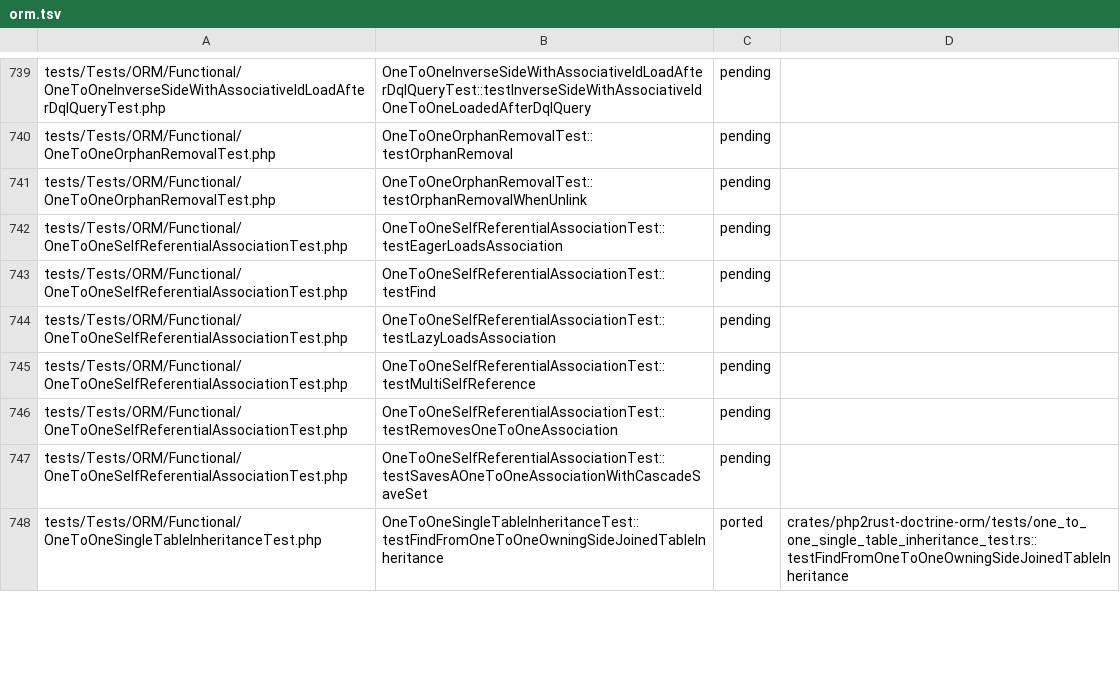
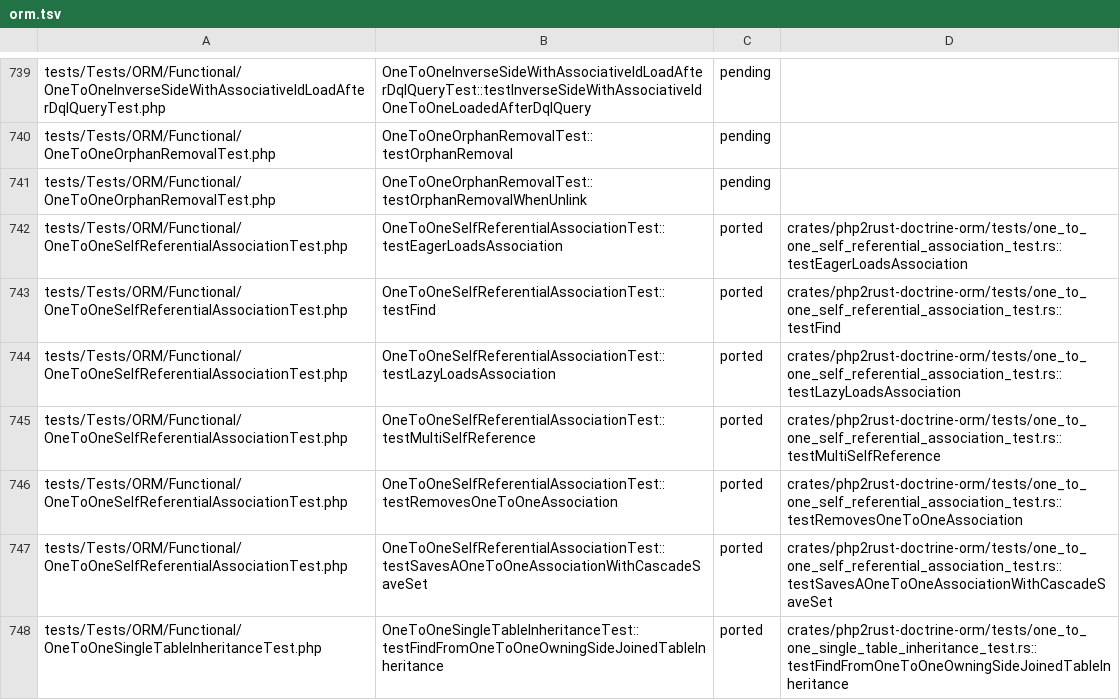
Before and after one commit to D-Nations/php2rust-doctrine-orm, a TSV file: parity/doctrine/orm.tsv, drawn as a sheet; only a part is shown, gaps mark what is left out; the diff covers the shown part only.

```diff
--- a/parity/doctrine/orm.tsv
+++ b/parity/doctrine/orm.tsv
@@ -741,8 +741,8 @@ tests/Tests/ORM/Functional/OneToOneOrphanRemovalTest.php	OneToOneOrphanRemovalTe
 tests/Tests/ORM/Functional/OneToOneOrphanRemovalTest.php	OneToOneOrphanRemovalTest::testOrphanRemovalWhenUnlink	pending	
-tests/Tests/ORM/Functional/OneToOneSelfReferentialAssociationTest.php	OneToOneSelfReferentialAssociationTest::testEagerLoadsAssociation	pending	
-tests/Tests/ORM/Functional/OneToOneSelfReferentialAssociationTest.php	OneToOneSelfReferentialAssociationTest::testFind	pending	
-tests/Tests/ORM/Functional/OneToOneSelfReferentialAssociationTest.php	OneToOneSelfReferentialAssociationTest::testLazyLoadsAssociation	pending	
-tests/Tests/ORM/Functional/OneToOneSelfReferentialAssociationTest.php	OneToOneSelfReferentialAssociationTest::testMultiSelfReference	pending	
-tests/Tests/ORM/Functional/OneToOneSelfReferentialAssociationTest.php	OneToOneSelfReferentialAssociationTest::testRemovesOneToOneAssociation	pending	
-tests/Tests/ORM/Functional/OneToOneSelfReferentialAssociationTest.php	OneToOneSelfReferentialAssociationTest::testSavesAOneToOneAssociationWithCascadeSaveSet	pending	
+tests/Tests/ORM/Functional/OneToOneSelfReferentialAssociationTest.php	OneToOneSelfReferentialAssociationTest::testEagerLoadsAssociation	ported	crates/php2rust-doctrine-orm/tests/one_to_one_self_referential_association_test.rs::testEagerLoadsAssociation
+tests/Tests/ORM/Functional/OneToOneSelfReferentialAssociationTest.php	OneToOneSelfReferentialAssociationTest::testFind	ported	crates/php2rust-doctrine-orm/tests/one_to_one_self_referential_association_test.rs::testFind
+tests/Tests/ORM/Functional/OneToOneSelfReferentialAssociationTest.php	OneToOneSelfReferentialAssociationTest::testLazyLoadsAssociation	ported	crates/php2rust-doctrine-orm/tests/one_to_one_self_referential_association_test.rs::testLazyLoadsAssociation
+tests/Tests/ORM/Functional/OneToOneSelfReferentialAssociationTest.php	OneToOneSelfReferentialAssociationTest::testMultiSelfReference	ported	crates/php2rust-doctrine-orm/tests/one_to_one_self_referential_association_test.rs::testMultiSelfReference
+tests/Tests/ORM/Functional/OneToOneSelfReferentialAssociationTest.php	OneToOneSelfReferentialAssociationTest::testRemovesOneToOneAssociation	ported	crates/php2rust-doctrine-orm/tests/one_to_one_self_referential_association_test.rs::testRemovesOneToOneAssociation
+tests/Tests/ORM/Functional/OneToOneSelfReferentialAssociationTest.php	OneToOneSelfReferentialAssociationTest::testSavesAOneToOneAssociationWithCascadeSaveSet	ported	crates/php2rust-doctrine-orm/tests/one_to_one_self_referential_association_test.rs::testSavesAOneToOneAssociationWithCascadeSaveSet
 tests/Tests/ORM/Functional/OneToOneSingleTableInheritanceTest.php	OneToOneSingleTableInheritanceTest::testFindFromOneToOneOwningSideJoinedTableInheritance	ported	crates/php2rust-doctrine-orm/tests/one_to_one_single_table_inheritance_test.rs::testFindFromOneToOneOwningSideJoinedTableInheritance
```
Also changed, not shown: 34 edited cells elsewhere in this file, parity/sources.tsv, 7 other files.
